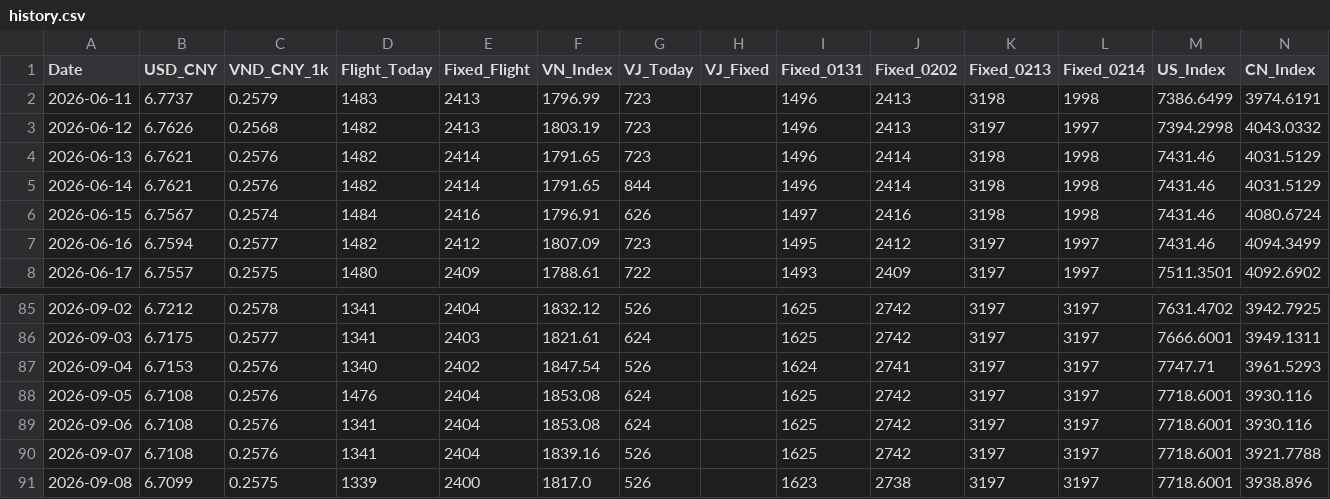
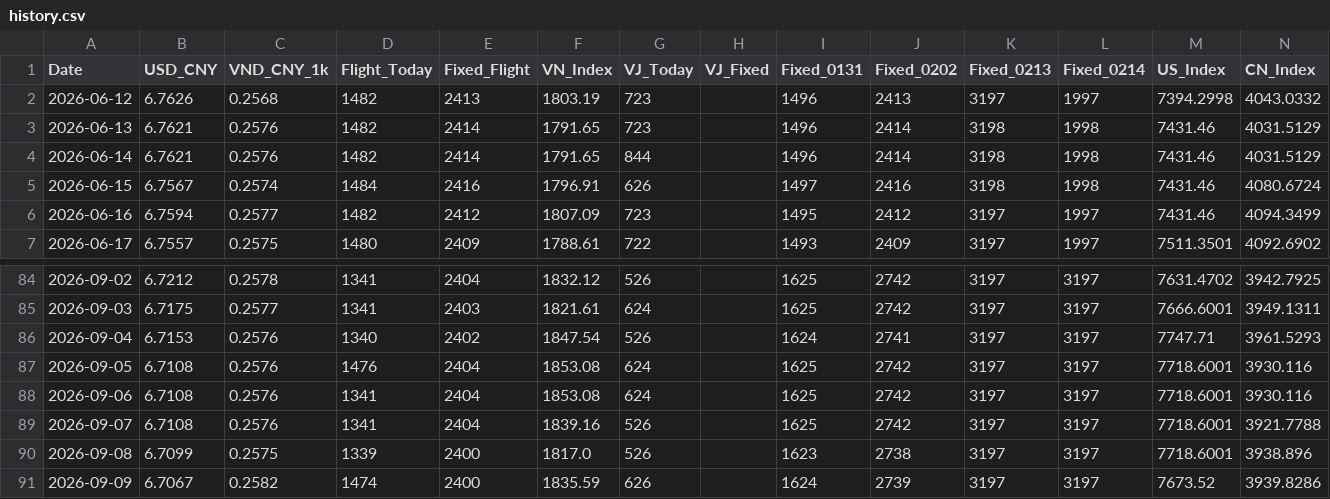
Before and after one commit to apexhuang-zizi/News-Financial_Tracking, a CSV file: history.csv, drawn as a sheet; only a part is shown, gaps mark what is left out; removed rows and columns are numbered as before the commit, all else as after; the diff names each change by its address in the sheet, - before the commit and + after, or states it on an @@ line.

```diff
--- a/history.csv
+++ b/history.csv
-row 2: 2026-06-11 | 6.7737 | 0.2579 | 1483 | 2413 | 1796.99 | 723 |  | 1496 | 2413 | 3198 | 1998 | 7386.6499 | 3974.6191
+row 91: 2026-09-09 | 6.7067 | 0.2582 | 1474 | 2400 | 1835.59 | 626 |  | 1624 | 2739 | 3197 | 3197 | 7673.52 | 3939.8286
```
Also changed, not shown: stock_history.csv, 3 other files.
